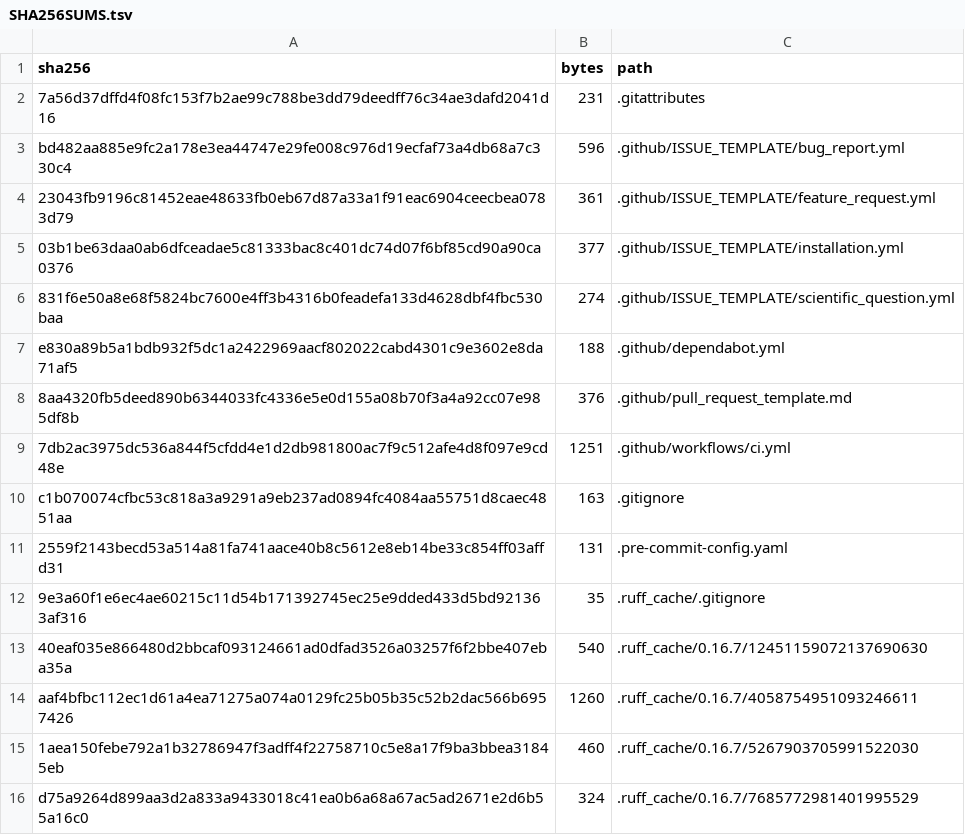
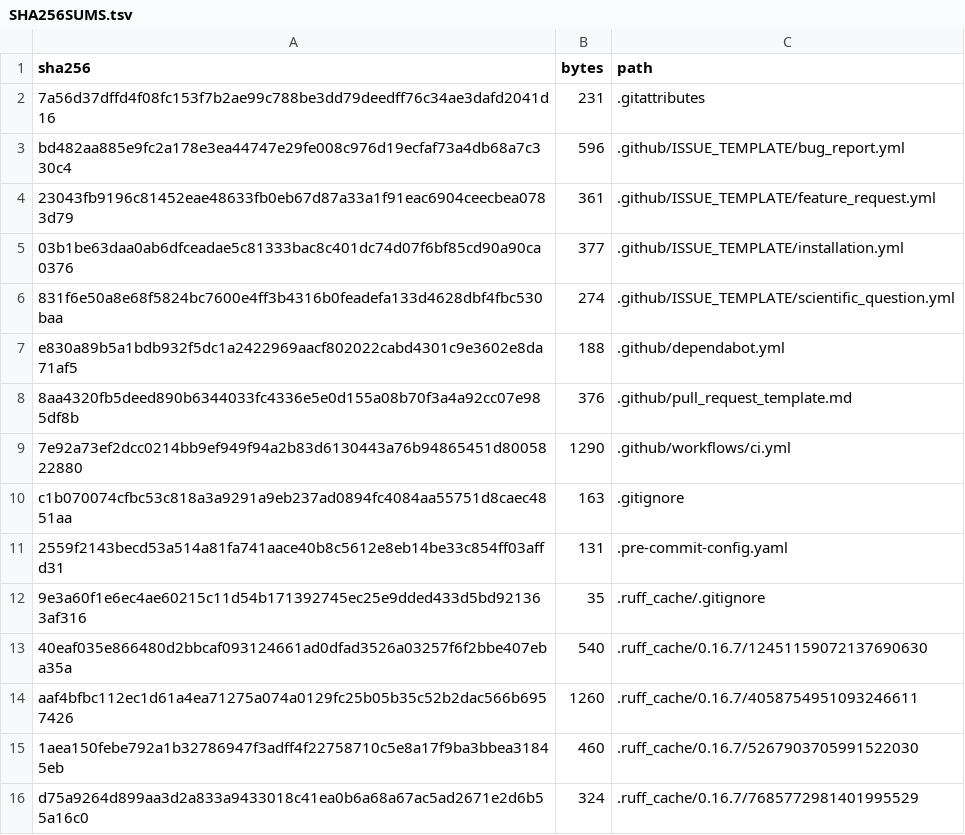
Before and after one commit to sumeer1/AtlasTailor, a TSV file: SHA256SUMS.tsv, drawn as a sheet; only a part is shown.

```diff
--- a/SHA256SUMS.tsv
+++ b/SHA256SUMS.tsv
@@ -8,3 +8,3 @@ e830a89b5a1bdb932f5dc1a2422969aacf802022cabd4301c9e3602e8da71af5	188	.github/dep
 8aa4320fb5deed890b6344033fc4336e5e0d155a08b70f3a4a92cc07e985df8b	376	.github/pull_request_template.md
-7db2ac3975dc536a844f5cfdd4e1d2db981800ac7f9c512afe4d8f097e9cd48e	1251	.github/workflows/ci.yml
+7e92a73ef2dcc0214bb9ef949f94a2b83d6130443a76b94865451d8005822880	1290	.github/workflows/ci.yml
 c1b070074cfbc53c818a3a9291a9eb237ad0894fc4084aa55751d8caec4851aa	163	.gitignore
```
Also changed, not shown: 1 other file.
